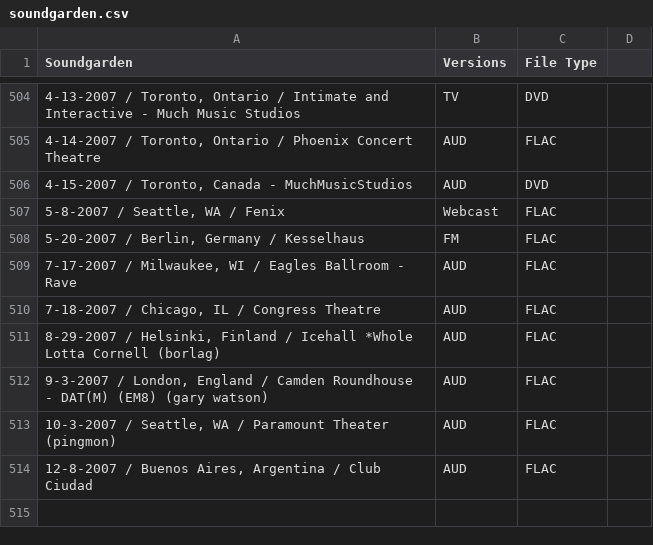
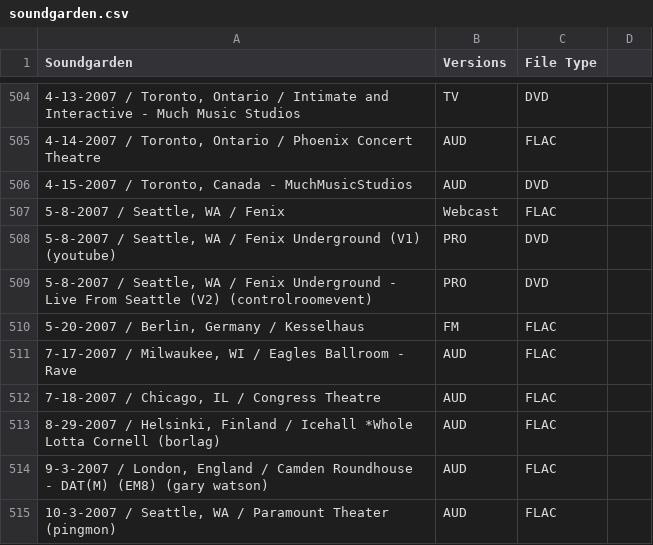
Before and after one commit to dudethatsclassic/shynomi-archive, a CSV file: artists/soundgarden.csv, drawn as a sheet; only a part is shown, gaps mark what is left out; the shorter side is filled out with more unchanged rows; the diff names each change by its address in the sheet, - before the commit and + after, or states it on an @@ line.

Commit message:
Auto-export CSV: SOUNDGARDEN

```diff
--- a/artists/soundgarden.csv
+++ b/artists/soundgarden.csv
+row 508: 5-8-2007 / Seattle, WA / Fenix Underground (V1) (youtube) | PRO | DVD
+row 509: 5-8-2007 / Seattle, WA / Fenix Underground - Live From Seattle (V2) (controlroomevent) | PRO | DVD
```
